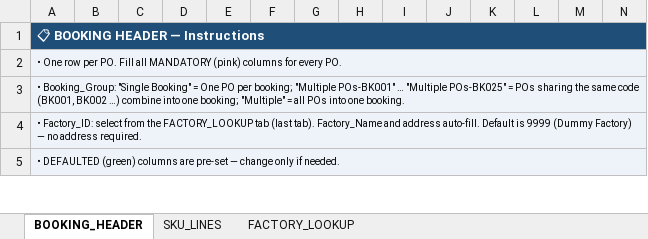
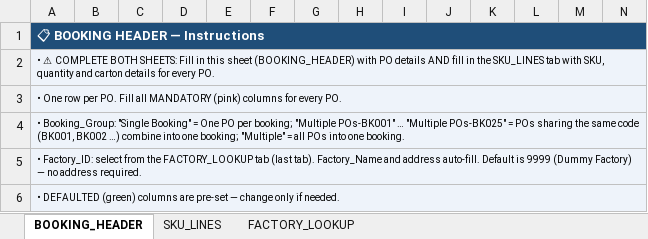
Before and after one commit to asos-elamathipandian/CarrierBooking_SCC_Stub, an Excel workbook: samples/SupplierInput_template.xlsx, sheet BOOKING_HEADER, drawn as a sheet; only a part is shown; values as stored, in another font and other column widths than the file's, no borders; rows hold the shown columns only; the diff covers the shown part only; the diff names each change by its address in the sheet, - before the commit and + after, or states it on an @@ line.

```diff
--- a/samples/SupplierInput_template.xlsx (sheet BOOKING_HEADER)
+++ b/samples/SupplierInput_template.xlsx (sheet BOOKING_HEADER)
+row 2: • ⚠ COMPLETE BOTH SHEETS: Fill in this sheet (BOOKING_HEADER) with PO details AND fill in the SKU_LINES tab with SKU, quantity and carton details for every PO.
```
Also changed, not shown: 50 added rows and 50 removed rows elsewhere in this sheet, sheet SKU_LINES, bible/SupplierBible_working.xlsx, 3 other files.
